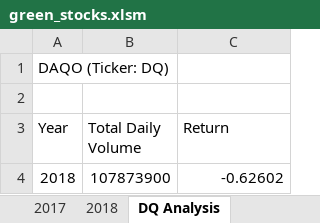
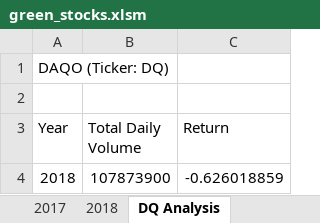
Before and after one commit to Kcav18/stock-analysis, an Excel workbook: green_stocks.xlsm, sheet DQ Analysis, drawn as a sheet; values as stored, in another font and other column widths than the file's, no borders; charts and pictures not drawn; the diff names each change by its address in the sheet, - before the commit and + after, or states it on an @@ line.

Commit message:
Add files via upload
Updated analysis to include timer and buttons to run analysis, formatting, and clearing worksheet. Also included input box to ask for year to analyze.

```diff
--- a/green_stocks.xlsm (sheet DQ Analysis)
+++ b/green_stocks.xlsm (sheet DQ Analysis)
-C4 (Return): -0.62602
+C4 (Return): -0.626018859
```
Also changed, not shown: sheet All Stocks Analysis, charts or pictures.
